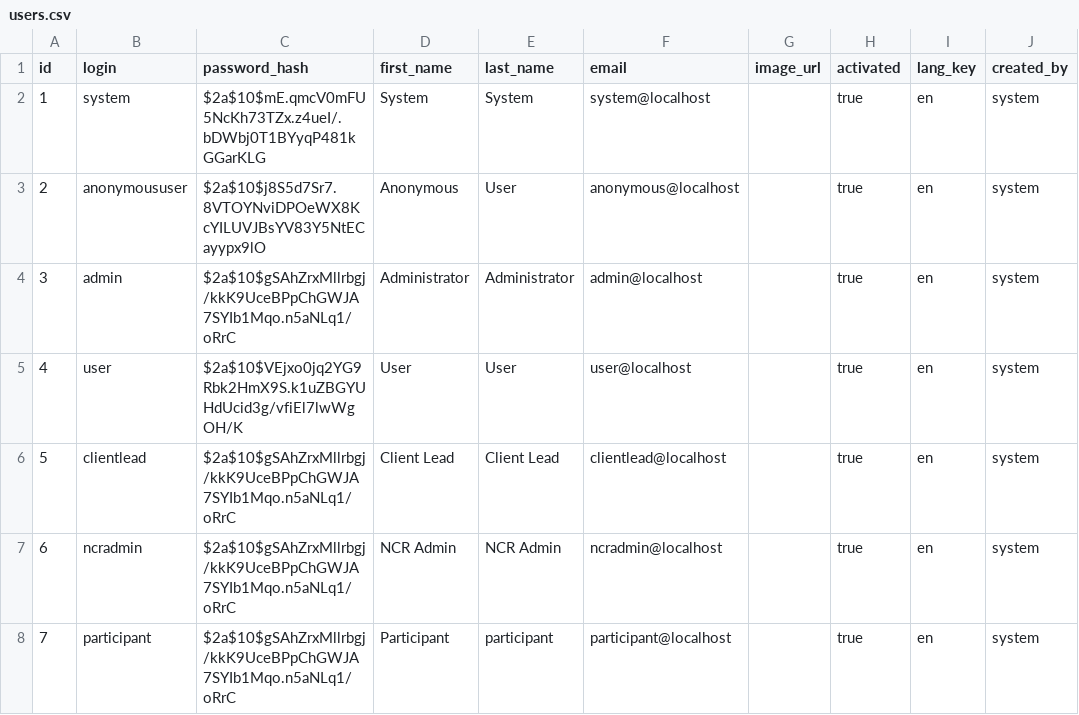
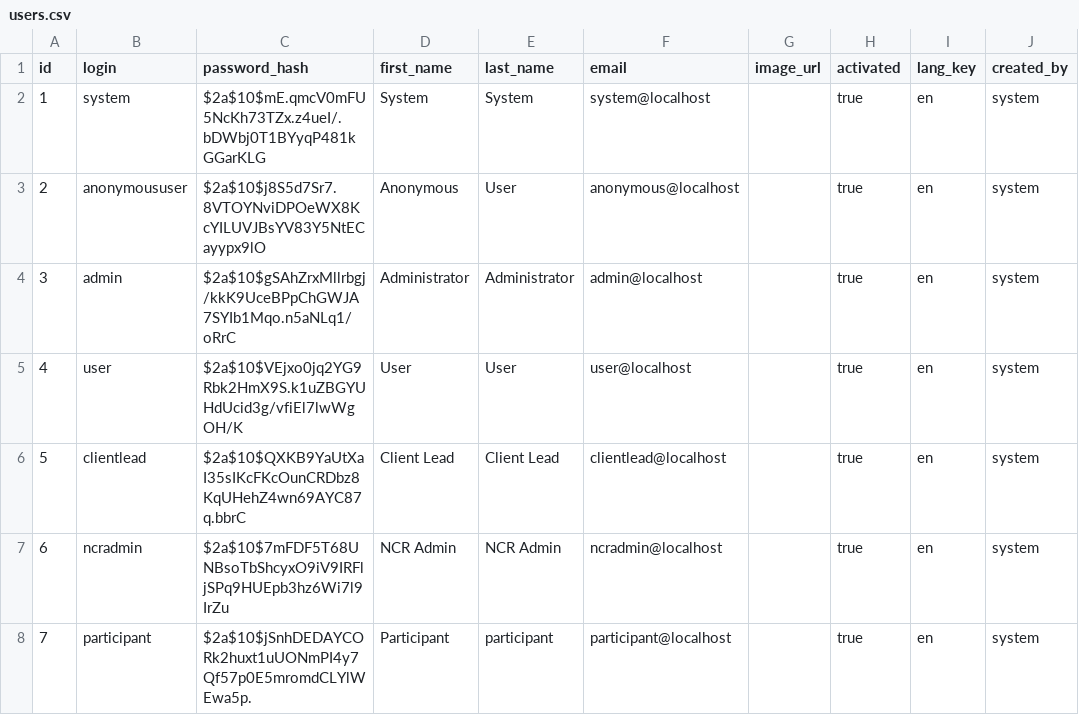
Before and after one commit to apegaso/pulse-check-app, a CSV file: src/main/resources/config/liquibase/users.csv, drawn as a sheet; only a part is shown; the diff names each change by its address in the sheet, - before the commit and + after, or states it on an @@ line.

```diff
--- a/src/main/resources/config/liquibase/users.csv
+++ b/src/main/resources/config/liquibase/users.csv
-C6 (password_hash): $2a$10$gSAhZrxMllrbgj/kkK9UceBPpChGWJA7SYIb1Mqo.n5aNLq1/oRrC
+C6 (password_hash): $2a$10$QXKB9YaUtXaI35sIKcFKcOunCRDbz8KqUHehZ4wn69AYC87q.bbrC
-C7 (password_hash): $2a$10$gSAhZrxMllrbgj/kkK9UceBPpChGWJA7SYIb1Mqo.n5aNLq1/oRrC
+C7 (password_hash): $2a$10$7mFDF5T68UNBsoTbShcyxO9iV9IRFljSPq9HUEpb3hz6Wi7l9IrZu
-C8 (password_hash): $2a$10$gSAhZrxMllrbgj/kkK9UceBPpChGWJA7SYIb1Mqo.n5aNLq1/oRrC
+C8 (password_hash): $2a$10$jSnhDEDAYCORk2huxt1uUONmPI4y7Qf57p0E5mromdCLYlWEwa5p.
```
Also changed, not shown: 2 other files.
